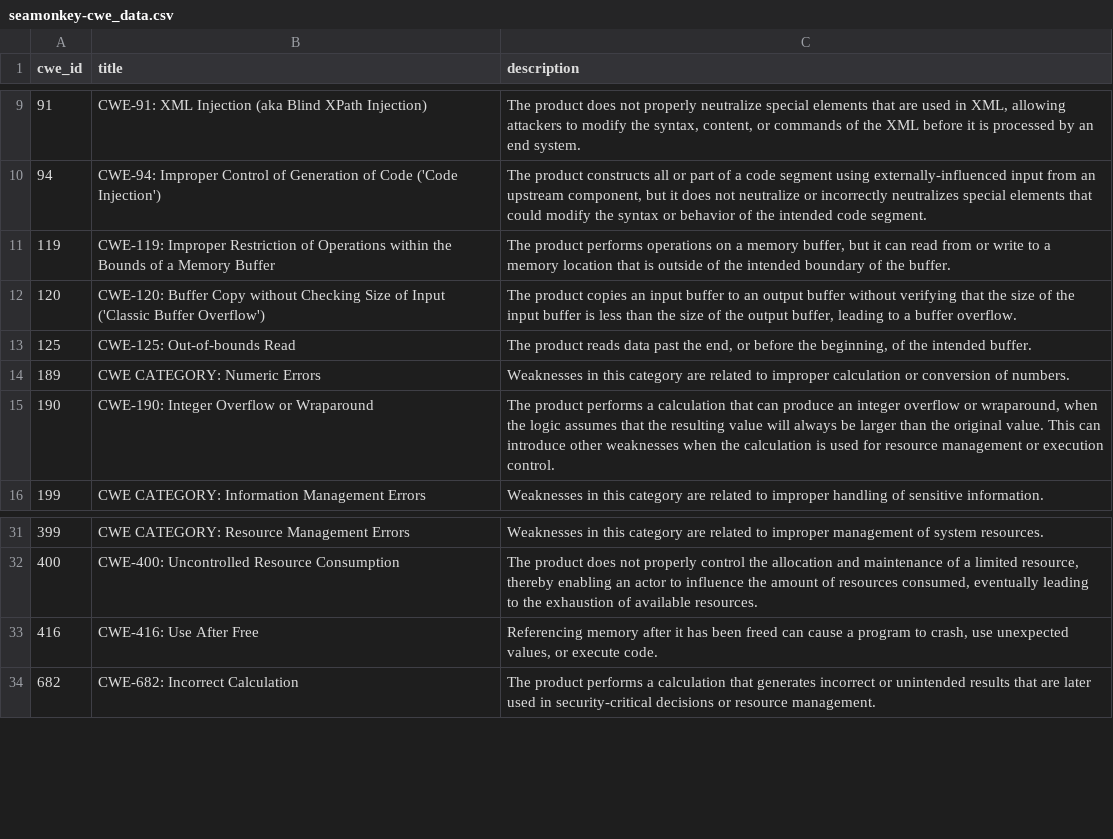
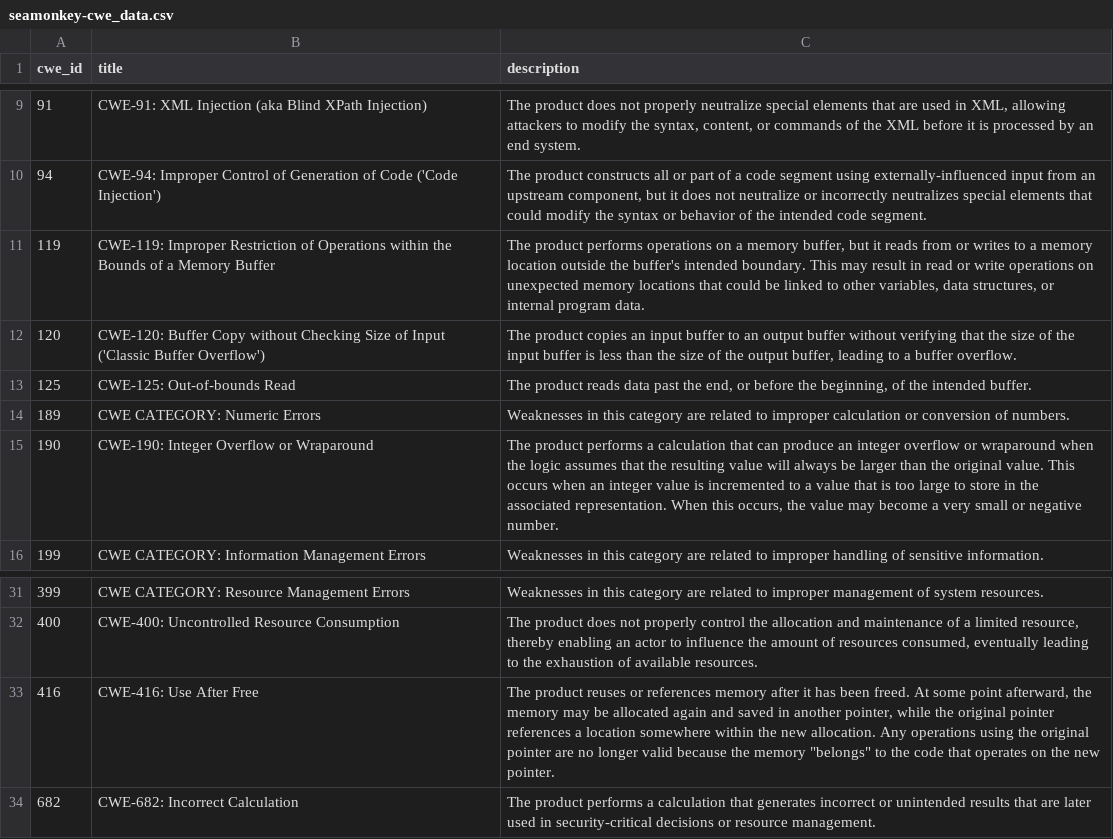
Before and after one commit to krn65/mpvd, a CSV file: cwe_data/seamonkey-cwe_data.csv, drawn as a sheet; only a part is shown, gaps mark what is left out.

```diff
--- a/cwe_data/seamonkey-cwe_data.csv
+++ b/cwe_data/seamonkey-cwe_data.csv
@@ -10,3 +10,3 @@ cwe_id,title,description
 94,CWE-94: Improper Control of Generation of Code ('Code Injection'),"The product constructs all or part of a code segment using externally-influenced input from an upstream component, but it does not neutralize or incorrectly neutralizes special elements that could modify the syntax or behavior of the intended code segment."
-119,CWE-119: Improper Restriction of Operations within the Bounds of a Memory Buffer,"The product performs operations on a memory buffer, but it can read from or write to a memory location that is outside of the intended boundary of the buffer."
+119,CWE-119: Improper Restriction of Operations within the Bounds of a Memory Buffer,"The product performs operations on a memory buffer, but it reads from or writes to a memory location outside the buffer's intended boundary. This may result in read or write operations on unexpected memory locations that could be linked to other variables, data structures, or internal program data."
 120,CWE-120: Buffer Copy without Checking Size of Input ('Classic Buffer Overflow'),"The product copies an input buffer to an output buffer without verifying that the size of the input buffer is less than the size of the output buffer, leading to a buffer overflow."
@@ -14,3 +14,3 @@ cwe_id,title,description
 189,CWE CATEGORY: Numeric Errors,Weaknesses in this category are related to improper calculation or conversion of numbers.
-190,CWE-190: Integer Overflow or Wraparound,"The product performs a calculation that can produce an integer overflow or wraparound, when the logic assumes that the resulting value will always be larger than the original value. This can introduce other weaknesses when the calculation is used for resource management or execution control."
+190,CWE-190: Integer Overflow or Wraparound,"The product performs a calculation that can produce an integer overflow or wraparound when the logic assumes that the resulting value will always be larger than the original value. This occurs when an integer value is incremented to a value that is too large to store in the associated representation. When this occurs, the value may become a very small or negative number."
 199,CWE CATEGORY: Information Management Errors,Weaknesses in this category are related to improper handling of sensitive information.
@@ -32,3 +32,3 @@ cwe_id,title,description
 400,CWE-400: Uncontrolled Resource Consumption,"The product does not properly control the allocation and maintenance of a limited resource, thereby enabling an actor to influence the amount of resources consumed, eventually leading to the exhaustion of available resources."
-416,CWE-416: Use After Free,"Referencing memory after it has been freed can cause a program to crash, use unexpected values, or execute code."
+416,CWE-416: Use After Free,"The product reuses or references memory after it has been freed. At some point afterward, the memory may be allocated again and saved in another pointer, while the original pointer references a location somewhere within the new allocation. Any operations using the original pointer are no longer valid because the memory ""belongs"" to the code that operates on the new pointer."
 682,CWE-682: Incorrect Calculation,The product performs a calculation that generates incorrect or unintended results that are later used in security-critical decisions or resource management.
```
Also changed, not shown: cve_data/cve_data.csv, cwe_data/thunderbird_esr-cwe_data.csv, 15 other files.
